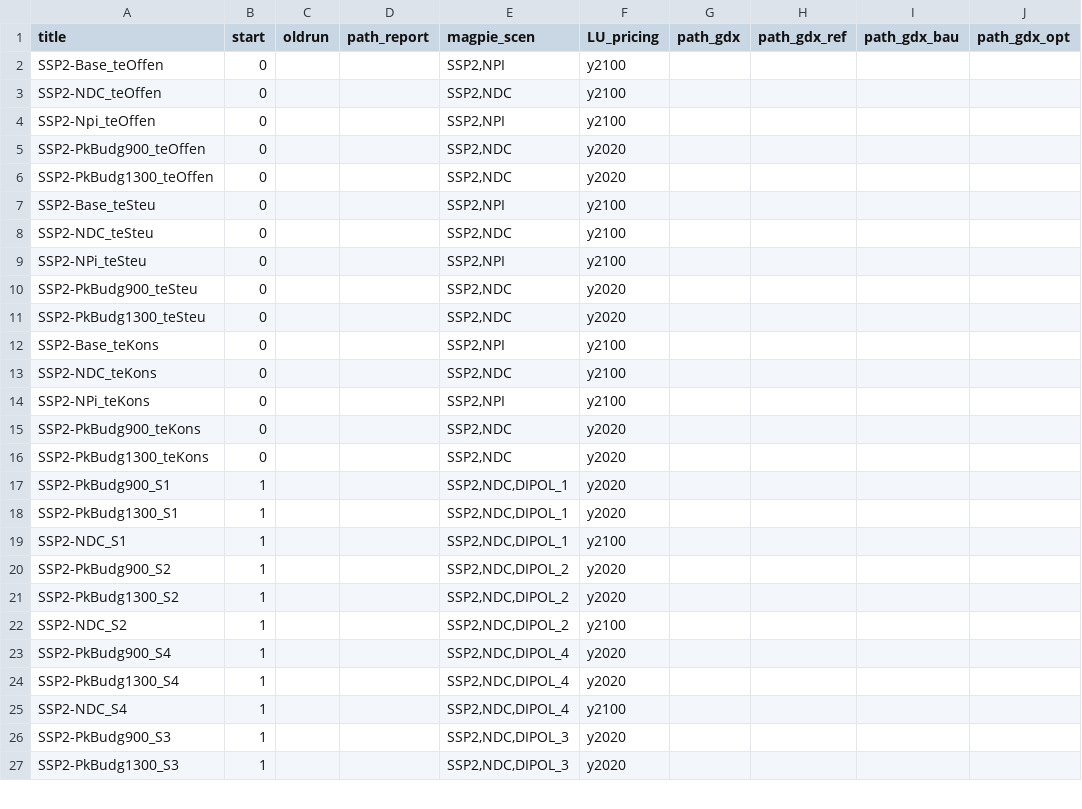
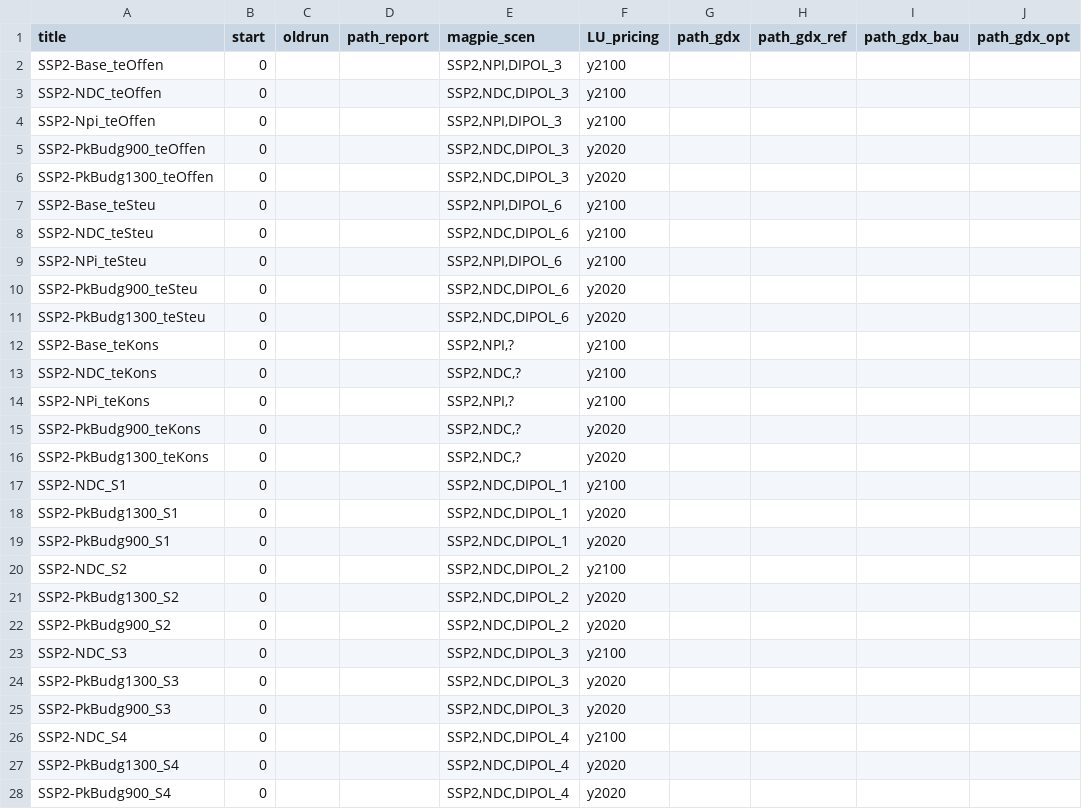
Before and after one commit to merfort/remind, a CSV file: config/scenario_config_coupled_DIPOL.csv, drawn as a sheet; only a part is shown; the diff covers the shown part only.

```diff
--- a/config/scenario_config_coupled_DIPOL.csv
+++ b/config/scenario_config_coupled_DIPOL.csv
@@ -1,27 +1,28 @@
 title;start;oldrun;path_report;magpie_scen;LU_pricing;path_gdx;path_gdx_ref;path_gdx_bau;path_gdx_opt
-SSP2-Base_teOffen;0;;;SSP2,NPI;y2100;;;;
-SSP2-NDC_teOffen;0;;;SSP2,NDC;y2100;;;;
-SSP2-Npi_teOffen;0;;;SSP2,NPI;y2100;;;;
-SSP2-PkBudg900_teOffen;0;;;SSP2,NDC;y2020;;;;
-SSP2-PkBudg1300_teOffen;0;;;SSP2,NDC;y2020;;;;
-SSP2-Base_teSteu;0;;;SSP2,NPI;y2100;;;;
-SSP2-NDC_teSteu;0;;;SSP2,NDC;y2100;;;;
-SSP2-NPi_teSteu;0;;;SSP2,NPI;y2100;;;;
-SSP2-PkBudg900_teSteu;0;;;SSP2,NDC;y2020;;;;
-SSP2-PkBudg1300_teSteu;0;;;SSP2,NDC;y2020;;;;
-SSP2-Base_teKons;0;;;SSP2,NPI;y2100;;;;
-SSP2-NDC_teKons;0;;;SSP2,NDC;y2100;;;;
-SSP2-NPi_teKons;0;;;SSP2,NPI;y2100;;;;
-SSP2-PkBudg900_teKons;0;;;SSP2,NDC;y2020;;;;
-SSP2-PkBudg1300_teKons;0;;;SSP2,NDC;y2020;;;;
-SSP2-PkBudg900_S1;1;;;SSP2,NDC,DIPOL_1;y2020;;;;
-SSP2-PkBudg1300_S1;1;;;SSP2,NDC,DIPOL_1;y2020;;;;
-SSP2-NDC_S1;1;;;SSP2,NDC,DIPOL_1;y2100;;;;
-SSP2-PkBudg900_S2;1;;;SSP2,NDC,DIPOL_2;y2020;;;;
-SSP2-PkBudg1300_S2;1;;;SSP2,NDC,DIPOL_2;y2020;;;;
-SSP2-NDC_S2;1;;;SSP2,NDC,DIPOL_2;y2100;;;;
-SSP2-PkBudg900_S4;1;;;SSP2,NDC,DIPOL_4;y2020;;;;
-SSP2-PkBudg1300_S4;1;;;SSP2,NDC,DIPOL_4;y2020;;;;
-SSP2-NDC_S4;1;;;SSP2,NDC,DIPOL_4;y2100;;;;
-SSP2-PkBudg900_S3;1;;;SSP2,NDC,DIPOL_3;y2020;;;;
-SSP2-PkBudg1300_S3;1;;;SSP2,NDC,DIPOL_3;y2020;;;;
+SSP2-Base_teOffen;0;;;SSP2,NPI,DIPOL_3;y2100;;;;
+SSP2-NDC_teOffen;0;;;SSP2,NDC,DIPOL_3;y2100;;;;
+SSP2-Npi_teOffen;0;;;SSP2,NPI,DIPOL_3;y2100;;;;
+SSP2-PkBudg900_teOffen;0;;;SSP2,NDC,DIPOL_3;y2020;;;;
+SSP2-PkBudg1300_teOffen;0;;;SSP2,NDC,DIPOL_3;y2020;;;;
+SSP2-Base_teSteu;0;;;SSP2,NPI,DIPOL_6;y2100;;;;
+SSP2-NDC_teSteu;0;;;SSP2,NDC,DIPOL_6;y2100;;;;
+SSP2-NPi_teSteu;0;;;SSP2,NPI,DIPOL_6;y2100;;;;
+SSP2-PkBudg900_teSteu;0;;;SSP2,NDC,DIPOL_6;y2020;;;;
+SSP2-PkBudg1300_teSteu;0;;;SSP2,NDC,DIPOL_6;y2020;;;;
+SSP2-Base_teKons;0;;;SSP2,NPI,?;y2100;;;;
+SSP2-NDC_teKons;0;;;SSP2,NDC,?;y2100;;;;
+SSP2-NPi_teKons;0;;;SSP2,NPI,?;y2100;;;;
+SSP2-PkBudg900_teKons;0;;;SSP2,NDC,?;y2020;;;;
+SSP2-PkBudg1300_teKons;0;;;SSP2,NDC,?;y2020;;;;
+SSP2-NDC_S1;0;;;SSP2,NDC,DIPOL_1;y2100;;;;
+SSP2-PkBudg1300_S1;0;;;SSP2,NDC,DIPOL_1;y2020;;;;
+SSP2-PkBudg900_S1;0;;;SSP2,NDC,DIPOL_1;y2020;;;;
+SSP2-NDC_S2;0;;;SSP2,NDC,DIPOL_2;y2100;;;;
+SSP2-PkBudg1300_S2;0;;;SSP2,NDC,DIPOL_2;y2020;;;;
+SSP2-PkBudg900_S2;0;;;SSP2,NDC,DIPOL_2;y2020;;;;
+SSP2-NDC_S3;0;;;SSP2,NDC,DIPOL_3;y2100;;;;
+SSP2-PkBudg1300_S3;0;;;SSP2,NDC,DIPOL_3;y2020;;;;
+SSP2-PkBudg900_S3;0;;;SSP2,NDC,DIPOL_3;y2020;;;;
+SSP2-NDC_S4;0;;;SSP2,NDC,DIPOL_4;y2100;;;;
+SSP2-PkBudg1300_S4;0;;;SSP2,NDC,DIPOL_4;y2020;;;;
+SSP2-PkBudg900_S4;0;;;SSP2,NDC,DIPOL_4;y2020;;;;
```
Also changed, not shown: 2 added rows, 3 removed rows and 15 edited cells elsewhere in this file, 3 other files.
